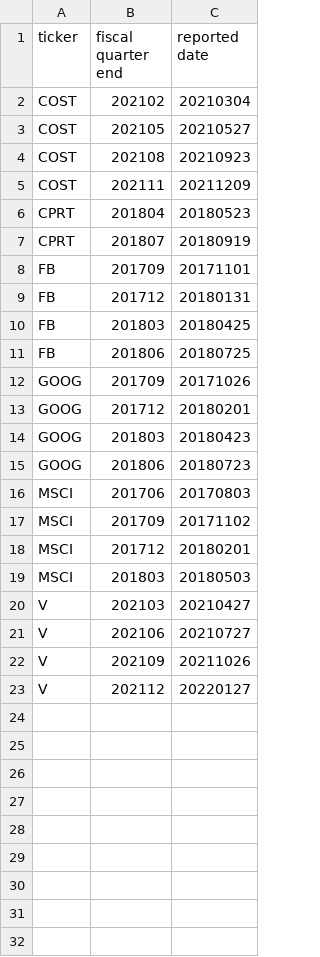
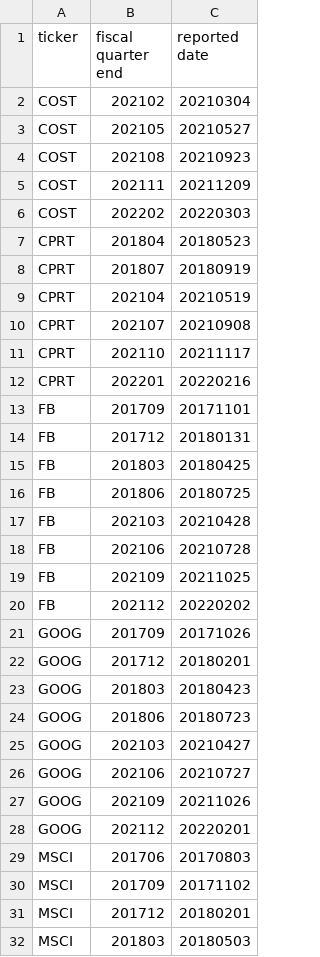
Before and after one commit to KamarajuKusumanchi/market_data, a CSV file: earnings/reported_dates.csv, drawn as a sheet; only a part is shown; the shorter side is filled out with more unchanged rows; the diff covers the shown part only.

Commit message:
lgtm

```diff
--- a/earnings/reported_dates.csv
+++ b/earnings/reported_dates.csv
@@ -5,4 +5,9 @@ COST, 202108, 20210923
 COST, 202111, 20211209
+COST, 202202, 20220303
 CPRT, 201804, 20180523
 CPRT, 201807, 20180919
+CPRT, 202104, 20210519
+CPRT, 202107, 20210908
+CPRT, 202110, 20211117
+CPRT, 202201, 20220216
 FB, 201709, 20171101
@@ -11,2 +16,6 @@ FB, 201803, 20180425
 FB, 201806, 20180725
+FB, 202103, 20210428
+FB, 202106, 20210728
+FB, 202109, 20211025
+FB, 202112, 20220202
 GOOG, 201709, 20171026
@@ -15,2 +24,6 @@ GOOG, 201803, 20180423
 GOOG, 201806, 20180723
+GOOG, 202103, 20210427
+GOOG, 202106, 20210727
+GOOG, 202109, 20211026
+GOOG, 202112, 20220201
 MSCI, 201706, 20170803
```
Also changed, not shown: 4 added rows elsewhere in this file.
